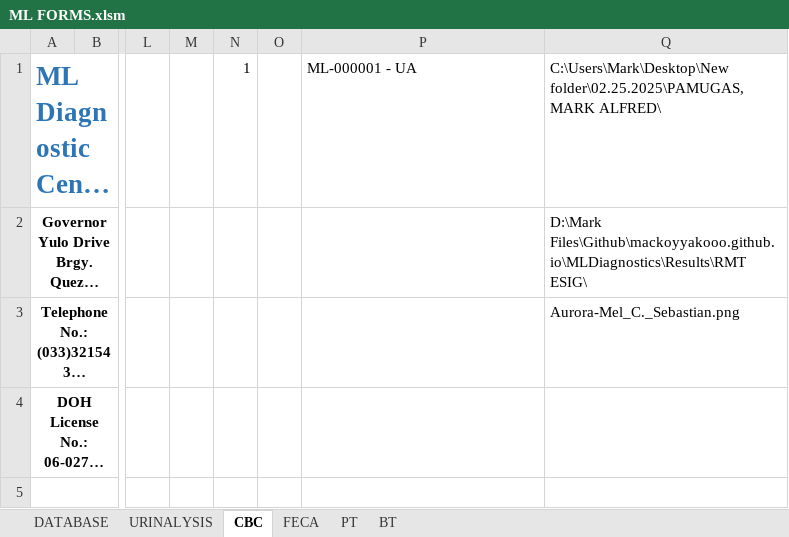
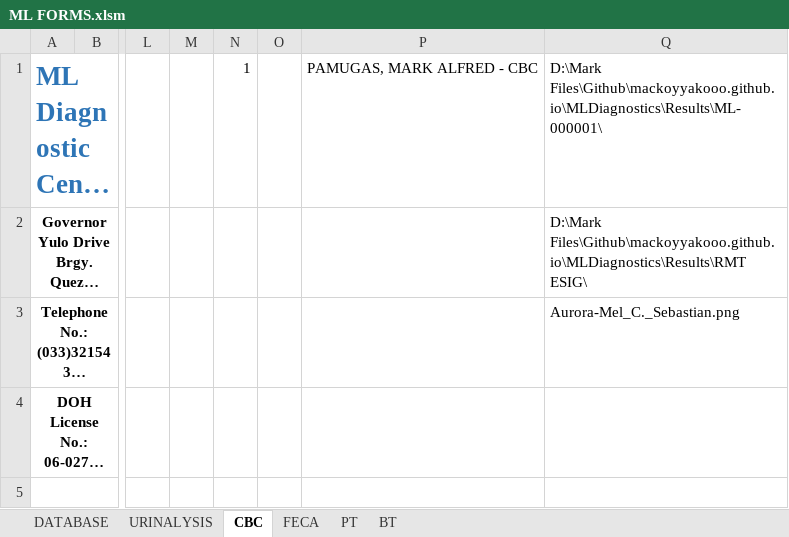
Before and after one commit to mackoyyakooo/mackoyyakooo.github.io, an Excel workbook: MLDiagnostics/ML FORMS.xlsm, sheet CBC, drawn as a sheet; only a part is shown, gaps mark what is left out; long unchanged cells end in …; values as stored, in another font and other column widths than the file's, no borders; charts and pictures not drawn; the diff names each change by its address in the sheet, - before the commit and + after, or states it on an @@ line.

```diff
--- a/MLDiagnostics/ML FORMS.xlsm (sheet CBC)
+++ b/MLDiagnostics/ML FORMS.xlsm (sheet CBC)
-P1: ML-000001 - UA
+P1: PAMUGAS, MARK ALFRED - CBC
-Q1: C:\Users\Mark\Desktop\New folder\02.25.2025\PAMUGAS, MARK ALFRED\
+Q1: D:\Mark Files\Github\mackoyyakooo.github.io\MLDiagnostics\Results\ML-000001\
```
Also changed, not shown: sheet BT, sheet PT, sheet FECA, charts or pictures, 1 other file.
